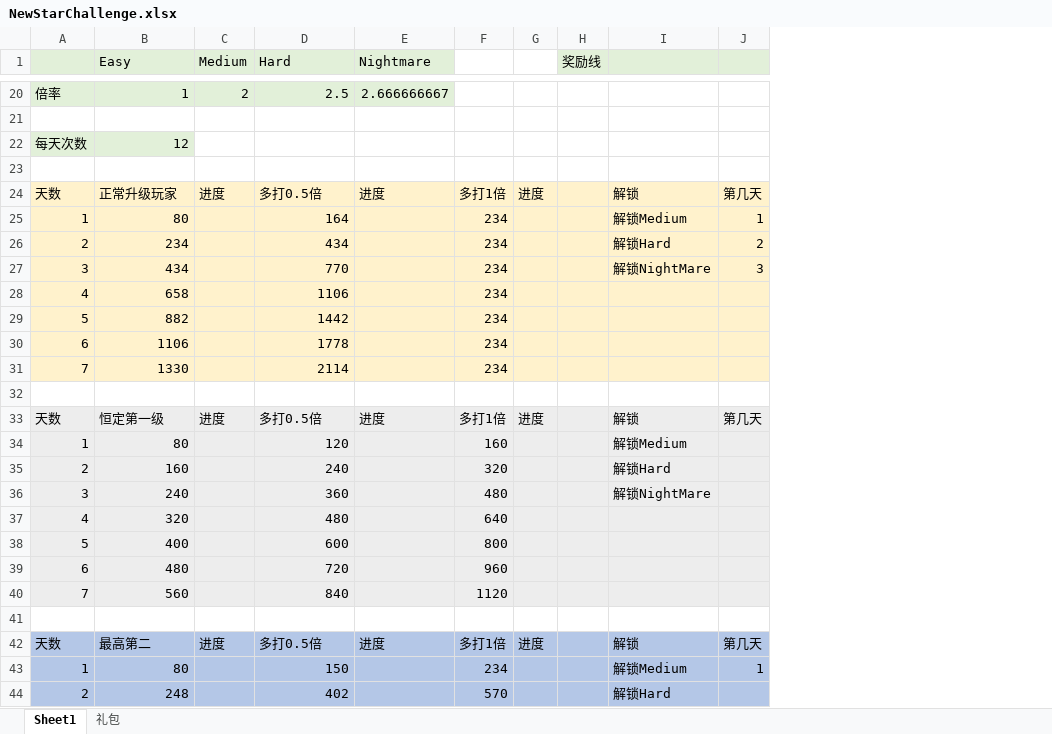
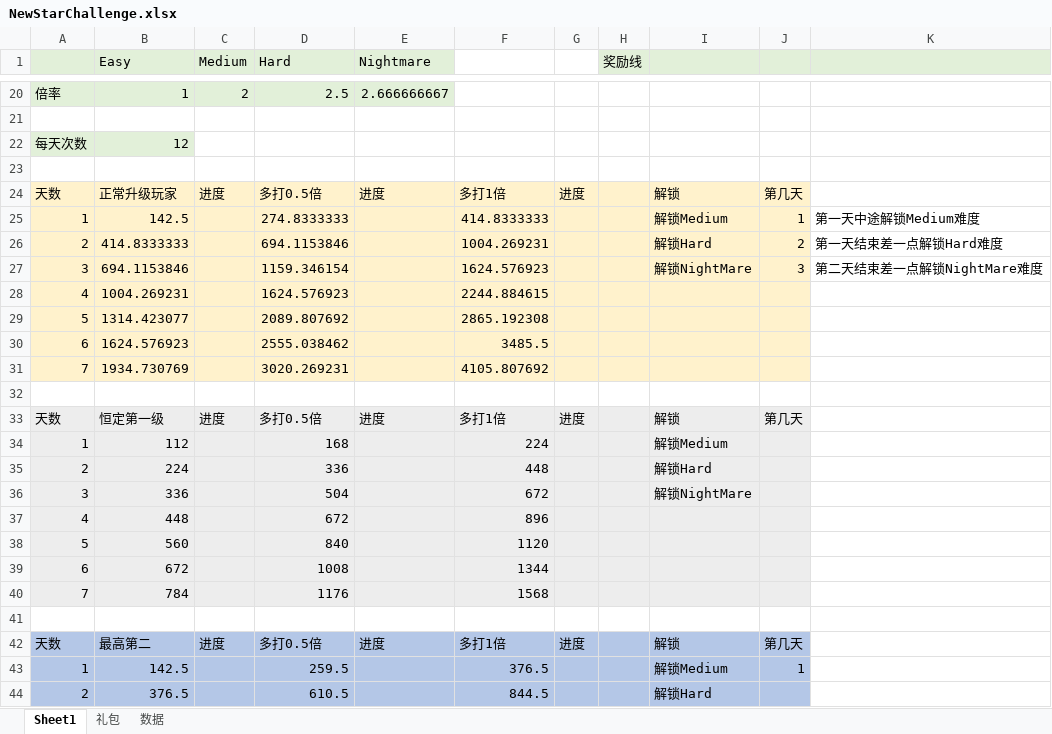
Before and after one commit to IntelHeartPrime/Gamedev_Tools, an Excel workbook: New_StarChallenge/NewStarChallenge.xlsx, sheet Sheet1, drawn as a sheet; only a part is shown, gaps mark what is left out; values as stored, in another font and other column widths than the file's, no borders; removed rows and columns are numbered as before the commit, all else as after; the diff covers the shown part only; the diff names each change by its address in the sheet, - before the commit and + after, or states it on an @@ line.

```diff
--- a/New_StarChallenge/NewStarChallenge.xlsx (sheet Sheet1)
+++ b/New_StarChallenge/NewStarChallenge.xlsx (sheet Sheet1)
+sheet tab: 数据
-column F, rows 24-37: 多打1倍 | 234 | 234 | 234 | 234 | 234 | 234 | 234 |  | 多打1倍 | 160 | 320 | 480 | 640; rows 40-44: 1120 |  | 多打1倍 | 234 | 570
+column F, rows 24-38: 多打1倍 | 414.8333333 | 1004.269231 | 1624.576923 | 2244.884615 | 2865.192308 | 3485.5 | 4105.807692 |  | 多打1倍 | 224 | 448 | 672 | 896 | 1120; rows 42-44: 多打1倍 | 376.5 | 844.5
+column K, rows 25-27: 第一天中途解锁Medium难度 | 第一天结束差一点解锁Hard难度 | 第二天结束差一点解锁NightMare难度
-B25 (Easy): 80
+B25 (Easy): 142.5
-D25 (Hard): 164
+D25 (Hard): 274.8333333
-B26 (Easy): 234
+B26 (Easy): 414.8333333
-D26 (Hard): 434
+D26 (Hard): 694.1153846
-B27 (Easy): 434
+B27 (Easy): 694.1153846
-D27 (Hard): 770
+D27 (Hard): 1159.346154
-B28 (Easy): 658
+B28 (Easy): 1004.269231
-D28 (Hard): 1106
+D28 (Hard): 1624.576923
-B29 (Easy): 882
+B29 (Easy): 1314.423077
-D29 (Hard): 1442
+D29 (Hard): 2089.807692
-B30 (Easy): 1106
+B30 (Easy): 1624.576923
-D30 (Hard): 1778
+D30 (Hard): 2555.038462
-B31 (Easy): 1330
+B31 (Easy): 1934.730769
-D31 (Hard): 2114
+D31 (Hard): 3020.269231
-B34 (Easy): 80
+B34 (Easy): 112
-D34 (Hard): 120
+D34 (Hard): 168
-B35 (Easy): 160
+B35 (Easy): 224
-D35 (Hard): 240
+D35 (Hard): 336
-B36 (Easy): 240
+B36 (Easy): 336
-D36 (Hard): 360
+D36 (Hard): 504
-B37 (Easy): 320
+B37 (Easy): 448
-D37 (Hard): 480
+D37 (Hard): 672
-row 38: 5 | 400 |  | 600 |  | 800
-row 39: 6 | 480 |  | 720 |  | 960
-A38: 7
+A38: 5
+row 39: 6 | 672 |  | 1008 |  | 1344
+row 40: 7 | 784 |  | 1176 |  | 1568
-B43 (Easy): 80
+B43 (Easy): 142.5
-D43 (Hard): 150
+D43 (Hard): 259.5
-B44 (Easy): 248
+B44 (Easy): 376.5
-D44 (Hard): 402
+D44 (Hard): 610.5
```
Also changed, not shown: 12 added rows, 2 removed rows and 27 edited cells elsewhere in this sheet, sheet 礼包, formulas that keep their value, 1 other file.
